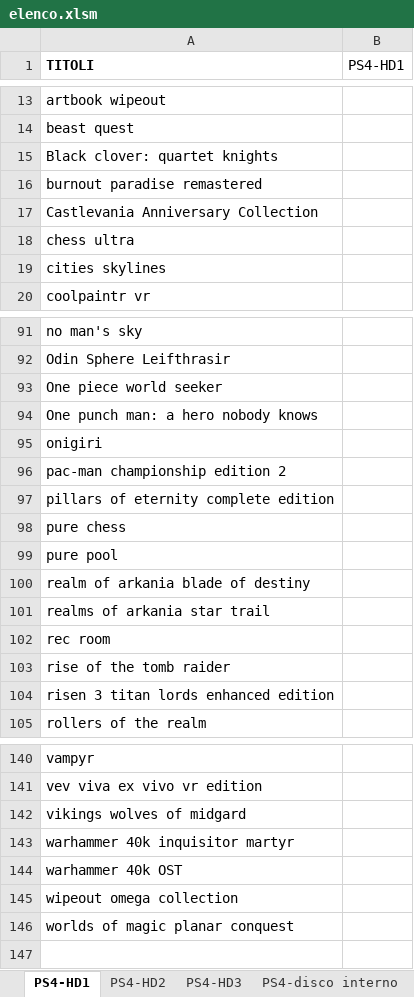
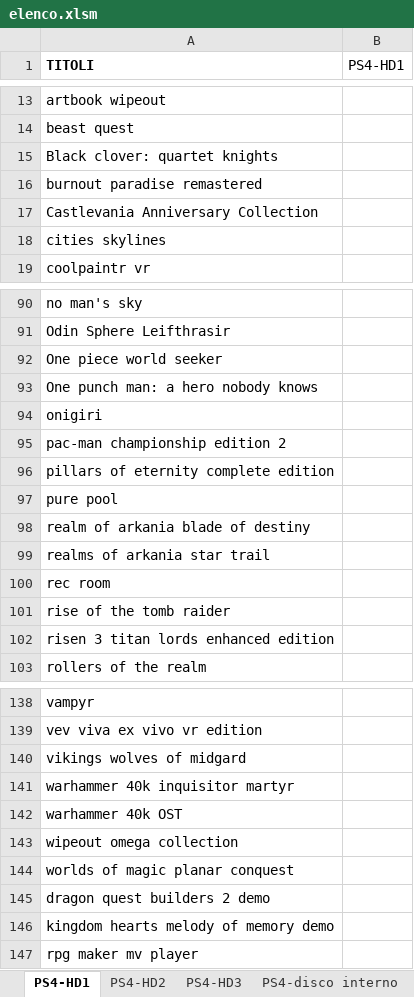
Before and after one commit to omega9999/psn-java, an Excel workbook: elenco.xlsm, sheet PS4-HD1, drawn as a sheet; only a part is shown, gaps mark what is left out; values as stored, in another font and other column widths than the file's, no borders; removed rows and columns are numbered as before the commit, all else as after; the diff names each change by its address in the sheet, - before the commit and + after, or states it on an @@ line.

```diff
--- a/elenco.xlsm (sheet PS4-HD1)
+++ b/elenco.xlsm (sheet PS4-HD1)
-row 18: chess ultra
-row 98: pure chess
+row 145: dragon quest builders 2 demo
+row 146: kingdom hearts melody of memory demo
+row 147: rpg maker mv player
```
Also changed, not shown: sheet TOTALE, sheet PS4-HD3, sheet PS4-disco interno, 1 other file.
